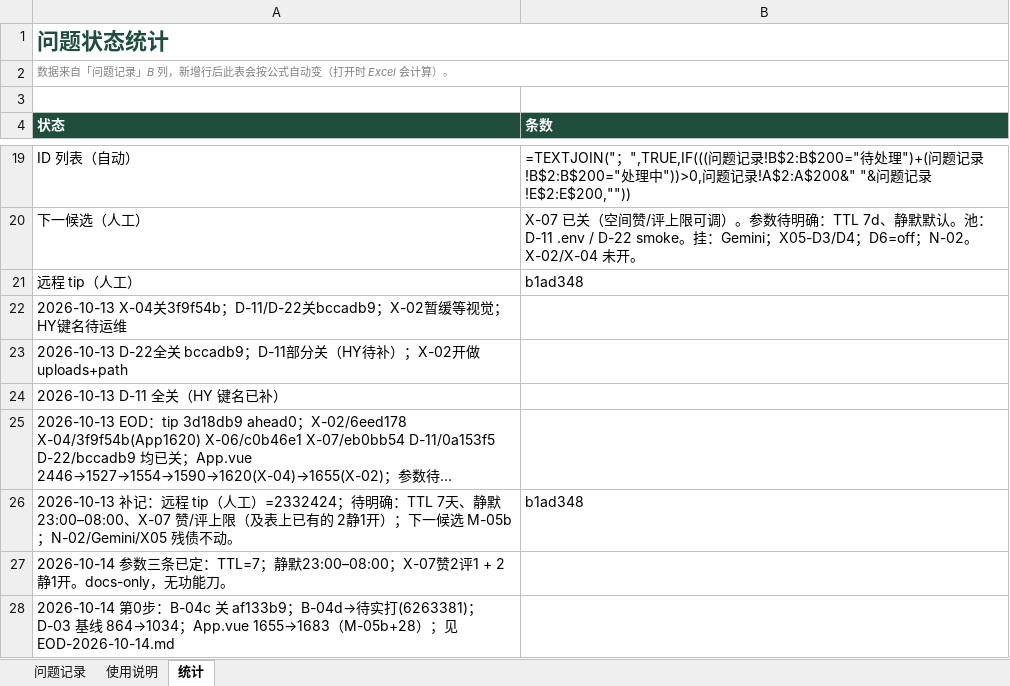
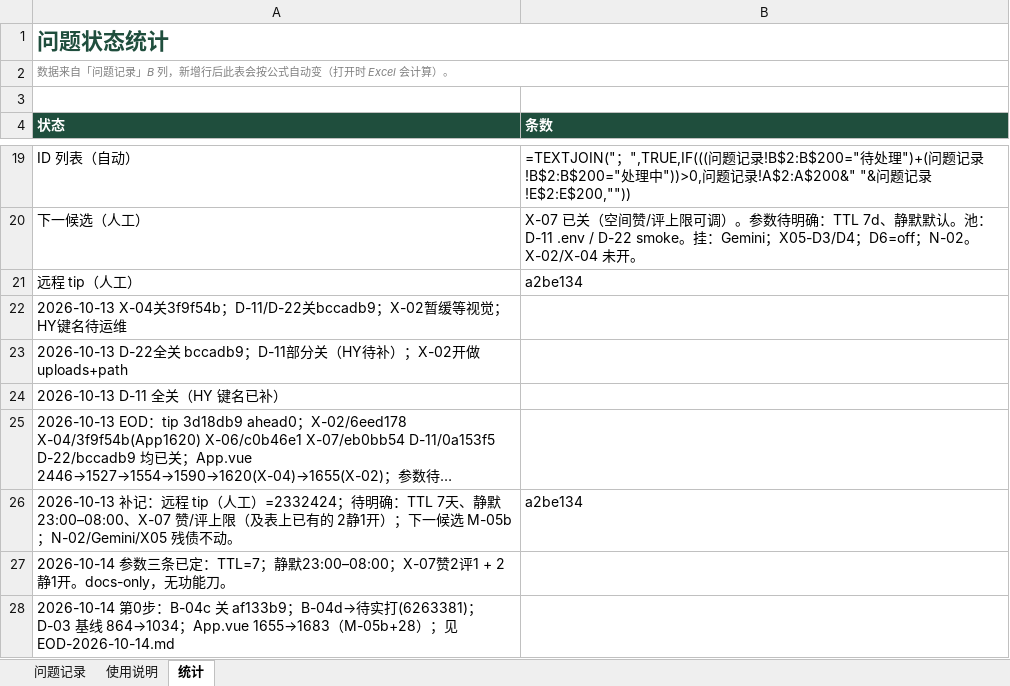
Before and after one commit to 2020638630/agent-chat, an Excel workbook: docs/product/AgentChat-问题记录.xlsx, sheet 统计, drawn as a sheet; only a part is shown, gaps mark what is left out; long unchanged cells end in …; values as stored, in another font and other column widths than the file's, no borders; formulas without a stored value are shown as written; charts and pictures not drawn; the diff names each change by its address in the sheet, - before the commit and + after, or states it on an @@ line.

```diff
--- a/docs/product/AgentChat-问题记录.xlsx (sheet 统计)
+++ b/docs/product/AgentChat-问题记录.xlsx (sheet 统计)
-B21 (条数): b1ad348
+B21 (条数): a2be134
-B26 (条数): b1ad348
+B26 (条数): a2be134
```
Also changed, not shown: sheet 问题记录, sheet 使用说明.
